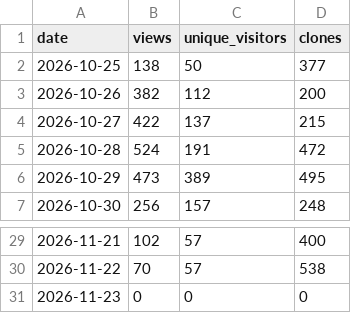
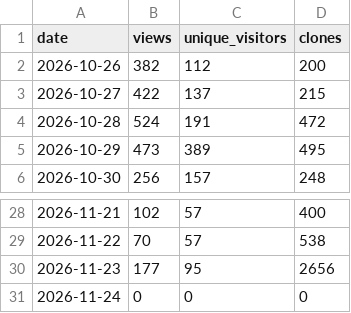
Before and after one commit to huaweicloud-samples/auto-workflows, a CSV file: collector/reports/window_30d_2026-10-26_2026-11-24_daily.csv (was collector/reports/window_30d_2026-10-25_2026-11-23_daily.csv), drawn as a sheet; only a part is shown, gaps mark what is left out.

```diff
--- a/collector/reports/window_30d_2026-10-25_2026-11-23_daily.csv
+++ b/collector/reports/window_30d_2026-10-26_2026-11-24_daily.csv
@@ -1,3 +1,2 @@
 date,views,unique_visitors,clones
-2026-10-25,138,50,377
 2026-10-26,382,112,200
@@ -30,2 +29,3 @@
 2026-11-22,70,57,538
-2026-11-23,0,0,0
+2026-11-23,177,95,2656
+2026-11-24,0,0,0
```
Also changed, not shown: collector/reports/window_30d_2026-10-26_2026-11-24_forks.csv, 7 other files.
